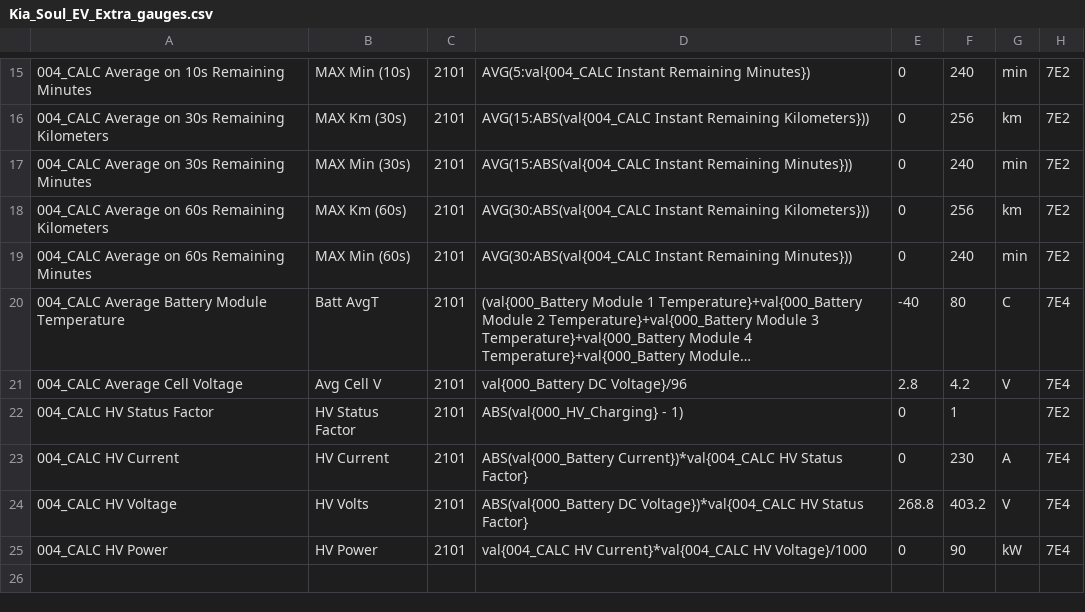
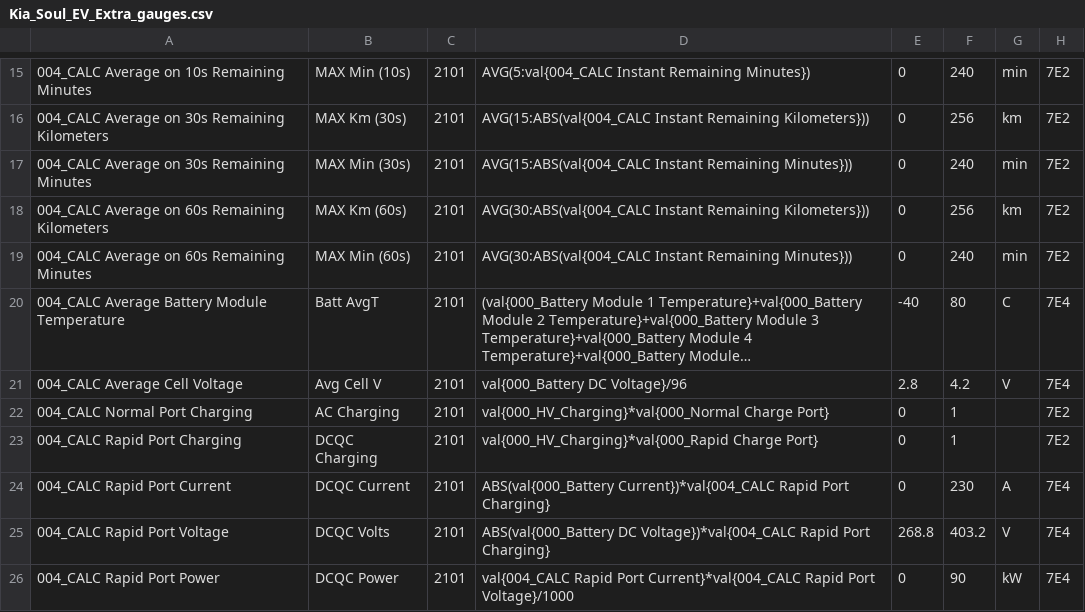
Before and after one commit to JejuSoul/OBD-PIDs-for-HKMC-EVs, a CSV file: Soul EV/extendedpids/Kia_Soul_EV_Extra_gauges.csv, drawn as a sheet; only a part is shown, gaps mark what is left out; long unchanged cells end in ….

Commit message:
Changing the names

```diff
--- a/Soul EV/extendedpids/Kia_Soul_EV_Extra_gauges.csv
+++ b/Soul EV/extendedpids/Kia_Soul_EV_Extra_gauges.csv
@@ -21,5 +21,6 @@
 004_CALC Average Cell Voltage,Avg Cell V,2101,val{000_Battery DC Voltage}/96,2.8,4.2,V,7E4
-004_CALC HV Status Factor,HV Status Factor,2101,ABS(val{000_HV_Charging} - 1),0,1,,7E2
-004_CALC HV Current,HV Current,2101,ABS(val{000_Battery Current})*val{004_CALC HV Status Factor},0,230,A,7E4
-004_CALC HV Voltage,HV Volts,2101,ABS(val{000_Battery DC Voltage})*val{004_CALC HV Status Factor},268.8,403.2,V,7E4
-004_CALC HV Power,HV Power,2101,val{004_CALC HV Current}*val{004_CALC HV Voltage}/1000,0,90,kW,7E4
+004_CALC Normal Port Charging,AC Charging,2101,val{000_HV_Charging}*val{000_Normal Charge Port},0,1,,7E2
+004_CALC Rapid Port Charging,DCQC Charging,2101,val{000_HV_Charging}*val{000_Rapid Charge Port},0,1,,7E2
+004_CALC Rapid Port Current,DCQC Current,2101,ABS(val{000_Battery Current})*val{004_CALC Rapid Port Charging},0,230,A,7E4
+004_CALC Rapid Port Voltage,DCQC Volts,2101,ABS(val{000_Battery DC Voltage})*val{004_CALC Rapid Port Charging},268.8,403.2,V,7E4
+004_CALC Rapid Port Power,DCQC Power,2101,val{004_CALC Rapid Port Current}*val{004_CALC Rapid Port Voltage}/1000,0,90,kW,7E4
```
